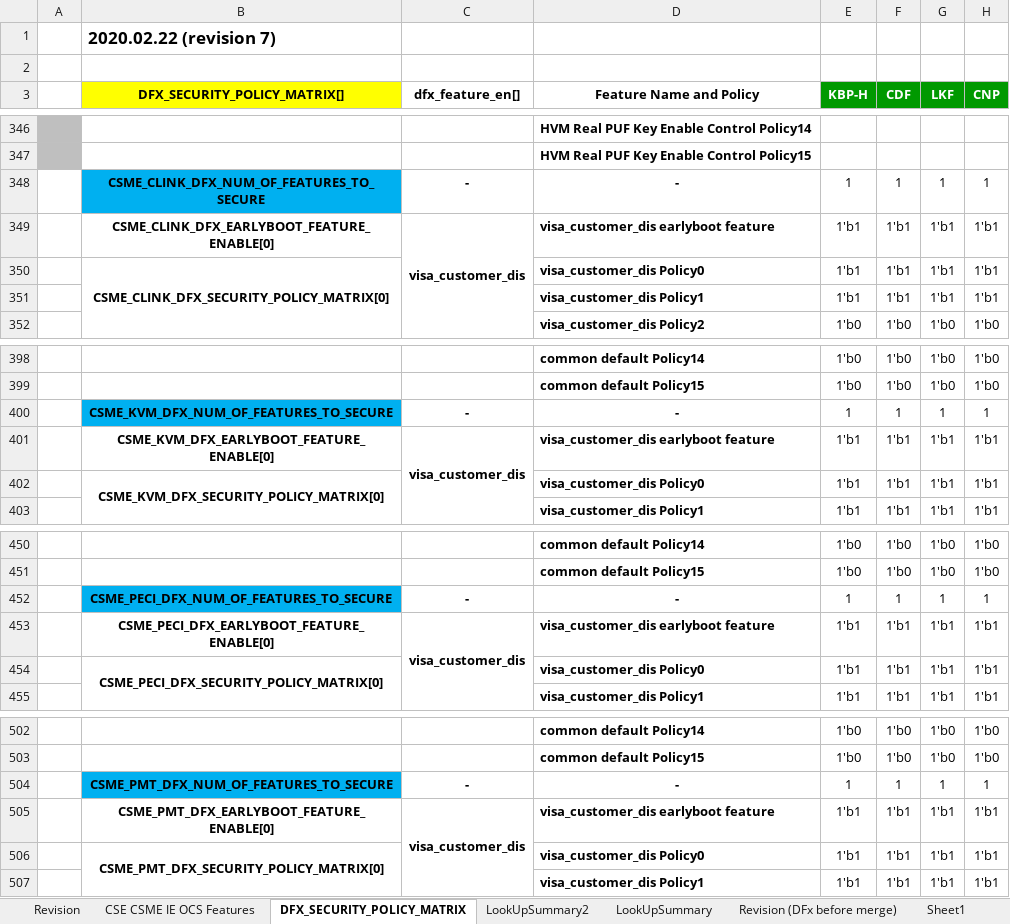
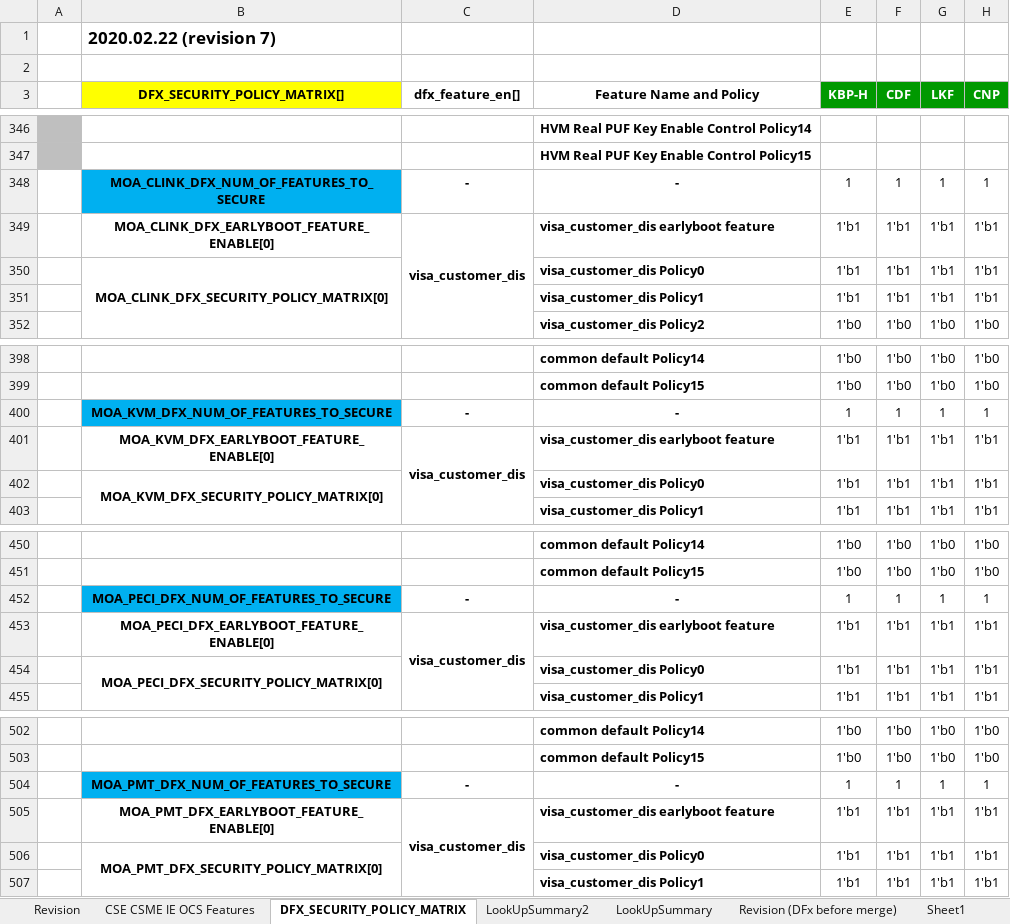
Before and after one commit to jasonx-tsao/exp_vtb, an Excel workbook: ArchSpecs/Working/CSME IE OCS Hardware Architecture Features Per Project.xlsm, sheet DFX_SECURITY_POLICY_MATRIX, drawn as a sheet; only a part is shown, gaps mark what is left out; values as stored, in another font and other column widths than the file's, no borders; conditional formats not drawn; the diff covers the shown part only; the diff names each change by its address in the sheet, - before the commit and + after, or states it on an @@ line.

Commit message:
180	05/19/21	Siang Lin Tan	">> In tab ""DFX_SECURITY_POLICY_MATRIX"", ""LookUpSummary"" and  ""LookUpSummary2"", change the csme_<xxx> to moa_<xxx> where xxx refer to CM IP, per Satish's feedback >> In Tab ""CSE CSME IE OCS Features"", add the address range as note into those row corresponding to LT MMIO range related feature"
[git-p4: depot-paths = "//depot/projects/coe/CSME/": change = 798795]

```diff
--- a/ArchSpecs/Working/CSME IE OCS Hardware Architecture Features Per Project.xlsm (sheet DFX_SECURITY_POLICY_MATRIX)
+++ b/ArchSpecs/Working/CSME IE OCS Hardware Architecture Features Per Project.xlsm (sheet DFX_SECURITY_POLICY_MATRIX)
-B348 (DFX_SECURITY_POLICY_MATRIX[]): CSME_CLINK_DFX_NUM_OF_FEATURES_TO_SECURE
+B348 (DFX_SECURITY_POLICY_MATRIX[]): MOA_CLINK_DFX_NUM_OF_FEATURES_TO_SECURE
-B349 (DFX_SECURITY_POLICY_MATRIX[]): CSME_CLINK_DFX_EARLYBOOT_FEATURE_ENABLE[0]
+B349 (DFX_SECURITY_POLICY_MATRIX[]): MOA_CLINK_DFX_EARLYBOOT_FEATURE_ENABLE[0]
-B350 (DFX_SECURITY_POLICY_MATRIX[]): CSME_CLINK_DFX_SECURITY_POLICY_MATRIX[0]
+B350 (DFX_SECURITY_POLICY_MATRIX[]): MOA_CLINK_DFX_SECURITY_POLICY_MATRIX[0]
-B400 (DFX_SECURITY_POLICY_MATRIX[]): CSME_KVM_DFX_NUM_OF_FEATURES_TO_SECURE
+B400 (DFX_SECURITY_POLICY_MATRIX[]): MOA_KVM_DFX_NUM_OF_FEATURES_TO_SECURE
-B401 (DFX_SECURITY_POLICY_MATRIX[]): CSME_KVM_DFX_EARLYBOOT_FEATURE_ENABLE[0]
+B401 (DFX_SECURITY_POLICY_MATRIX[]): MOA_KVM_DFX_EARLYBOOT_FEATURE_ENABLE[0]
-B402 (DFX_SECURITY_POLICY_MATRIX[]): CSME_KVM_DFX_SECURITY_POLICY_MATRIX[0]
+B402 (DFX_SECURITY_POLICY_MATRIX[]): MOA_KVM_DFX_SECURITY_POLICY_MATRIX[0]
-B452 (DFX_SECURITY_POLICY_MATRIX[]): CSME_PECI_DFX_NUM_OF_FEATURES_TO_SECURE
+B452 (DFX_SECURITY_POLICY_MATRIX[]): MOA_PECI_DFX_NUM_OF_FEATURES_TO_SECURE
-B453 (DFX_SECURITY_POLICY_MATRIX[]): CSME_PECI_DFX_EARLYBOOT_FEATURE_ENABLE[0]
+B453 (DFX_SECURITY_POLICY_MATRIX[]): MOA_PECI_DFX_EARLYBOOT_FEATURE_ENABLE[0]
-B454 (DFX_SECURITY_POLICY_MATRIX[]): CSME_PECI_DFX_SECURITY_POLICY_MATRIX[0]
+B454 (DFX_SECURITY_POLICY_MATRIX[]): MOA_PECI_DFX_SECURITY_POLICY_MATRIX[0]
-B504 (DFX_SECURITY_POLICY_MATRIX[]): CSME_PMT_DFX_NUM_OF_FEATURES_TO_SECURE
+B504 (DFX_SECURITY_POLICY_MATRIX[]): MOA_PMT_DFX_NUM_OF_FEATURES_TO_SECURE
-B505 (DFX_SECURITY_POLICY_MATRIX[]): CSME_PMT_DFX_EARLYBOOT_FEATURE_ENABLE[0]
+B505 (DFX_SECURITY_POLICY_MATRIX[]): MOA_PMT_DFX_EARLYBOOT_FEATURE_ENABLE[0]
-B506 (DFX_SECURITY_POLICY_MATRIX[]): CSME_PMT_DFX_SECURITY_POLICY_MATRIX[0]
+B506 (DFX_SECURITY_POLICY_MATRIX[]): MOA_PMT_DFX_SECURITY_POLICY_MATRIX[0]
```
Also changed, not shown: 58 edited cells elsewhere in this sheet, sheet CSE CSME IE OCS Features, sheet LookUpSummary, sheet LookUpSummary2, sheet Revision, charts or pictures.
